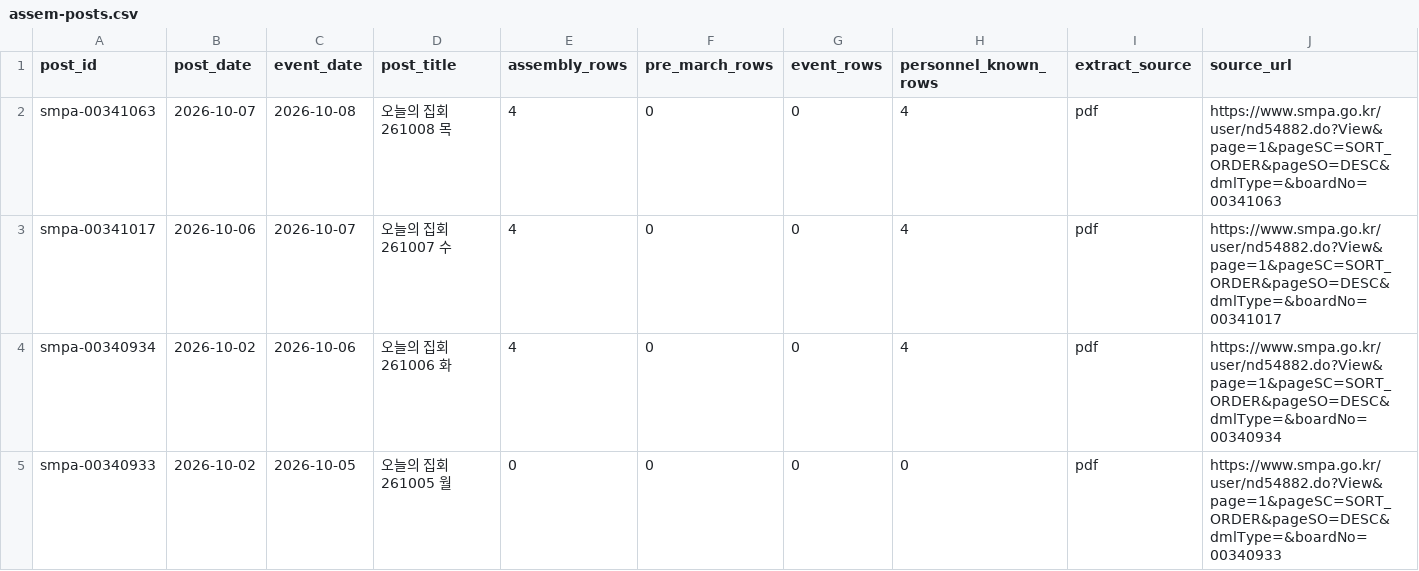
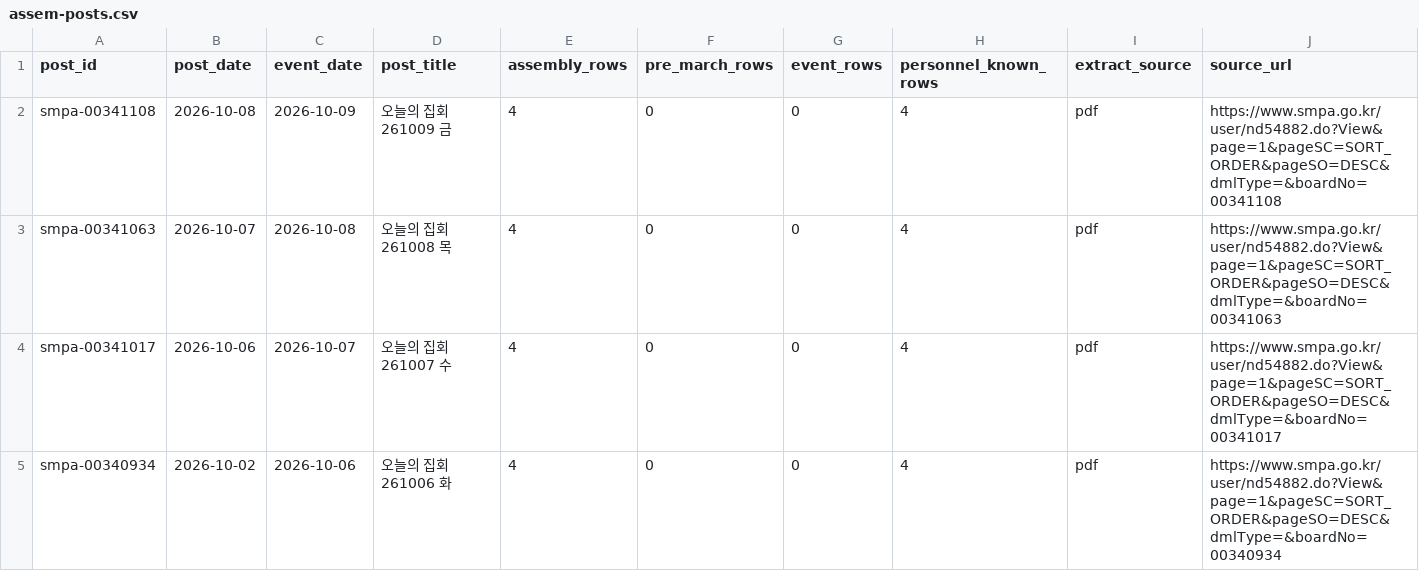
Before and after one commit to davidmh0203/SUBWAY-PREDICT, a CSV file: data/spatic/assem-posts.csv, drawn as a sheet; only a part is shown; the shorter side is filled out with more unchanged rows.

```diff
--- a/data/spatic/assem-posts.csv
+++ b/data/spatic/assem-posts.csv
@@ -1,2 +1,3 @@
 post_id,post_date,event_date,post_title,assembly_rows,pre_march_rows,event_rows,personnel_known_rows,extract_source,source_url
+smpa-00341108,2026-10-08,2026-10-09,오늘의 집회 261009 금,4,0,0,4,pdf,https://www.smpa.go.kr/user/nd54882.do?View&page=1&pageSC=SORT_ORDER&pageSO=DESC&dmlType=&boardNo=00341108
 smpa-00341063,2026-10-07,2026-10-08,오늘의 집회 261008 목,4,0,0,4,pdf,https://www.smpa.go.kr/user/nd54882.do?View&page=1&pageSC=SORT_ORDER&pageSO=DESC&dmlType=&boardNo=00341063
```
Also changed, not shown: 2 other files.
